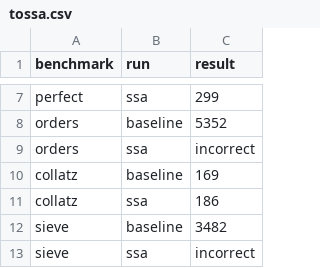
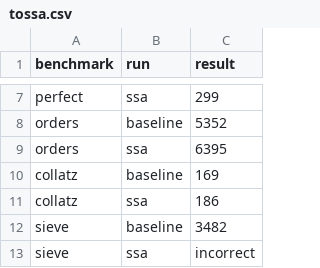
Before and after one commit to priyasrikumar/6120, a CSV file: out/tossa.csv, drawn as a sheet; only a part is shown, gaps mark what is left out.

```diff
--- a/out/tossa.csv
+++ b/out/tossa.csv
@@ -8,3 +8,3 @@ perfect,ssa,299
 orders,baseline,5352
-orders,ssa,incorrect
+orders,ssa,6395
 collatz,baseline,169
```
Also changed, not shown: out/fromssa.csv, 2 other files.
